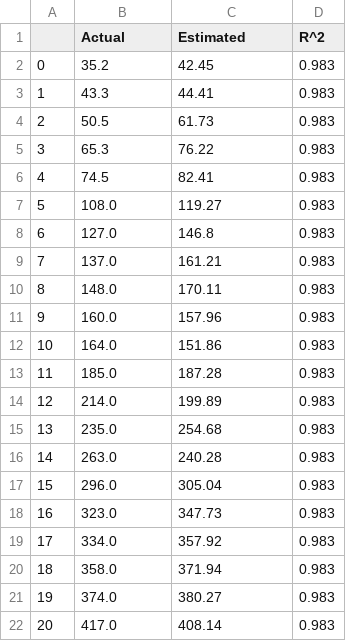
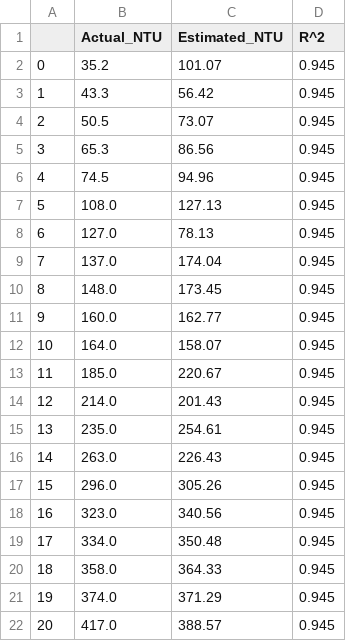
Before and after one commit to PeanutButter6488/Turbidity_Estimation, a CSV file: assets/prediction.csv, drawn as a sheet.

```diff
--- a/assets/prediction.csv
+++ b/assets/prediction.csv
@@ -1,22 +1,22 @@
-,Actual,Estimated,R^2
-0,35.2,42.45,0.983
-1,43.3,44.41,0.983
-2,50.5,61.73,0.983
-3,65.3,76.22,0.983
-4,74.5,82.41,0.983
-5,108.0,119.27,0.983
-6,127.0,146.8,0.983
-7,137.0,161.21,0.983
-8,148.0,170.11,0.983
-9,160.0,157.96,0.983
-10,164.0,151.86,0.983
-11,185.0,187.28,0.983
-12,214.0,199.89,0.983
-13,235.0,254.68,0.983
-14,263.0,240.28,0.983
-15,296.0,305.04,0.983
-16,323.0,347.73,0.983
-17,334.0,357.92,0.983
-18,358.0,371.94,0.983
-19,374.0,380.27,0.983
-20,417.0,408.14,0.983
+,Actual_NTU,Estimated_NTU,R^2
+0,35.2,101.07,0.945
+1,43.3,56.42,0.945
+2,50.5,73.07,0.945
+3,65.3,86.56,0.945
+4,74.5,94.96,0.945
+5,108.0,127.13,0.945
+6,127.0,78.13,0.945
+7,137.0,174.04,0.945
+8,148.0,173.45,0.945
+9,160.0,162.77,0.945
+10,164.0,158.07,0.945
+11,185.0,220.67,0.945
+12,214.0,201.43,0.945
+13,235.0,254.61,0.945
+14,263.0,226.43,0.945
+15,296.0,305.26,0.945
+16,323.0,340.56,0.945
+17,334.0,350.48,0.945
+18,358.0,364.33,0.945
+19,374.0,371.29,0.945
+20,417.0,388.57,0.945
```
Also changed, not shown: 47 other files.
